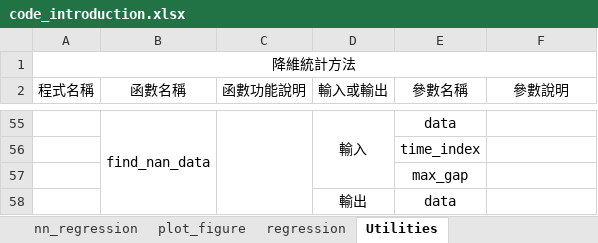
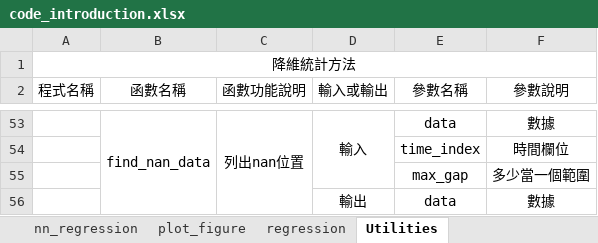
Before and after one commit to charlie-eja/2EH, an Excel workbook: code_introduction.xlsx, sheet Utilities, drawn as a sheet; only a part is shown, gaps mark what is left out; values as stored, in another font and other column widths than the file's, no borders; addresses are those after the commit; the diff covers the shown part only; the diff names each change by its address in the sheet, - before the commit and + after, or states it on an @@ line.

```diff
--- a/code_introduction.xlsx (sheet Utilities)
+++ b/code_introduction.xlsx (sheet Utilities)
-C53 (函數功能說明): (empty)
+C53 (函數功能說明): 列出nan位置
-F53 (參數說明): (empty)
+F53 (參數說明): 數據
-F54 (參數說明): (empty)
+F54 (參數說明): 時間欄位
-F55 (參數說明): (empty)
+F55 (參數說明): 多少當一個範圍
-F56 (參數說明): (empty)
+F56 (參數說明): 數據
```
Also changed, not shown: 2 removed rows and 57 edited cells elsewhere in this sheet, 2 other files.
